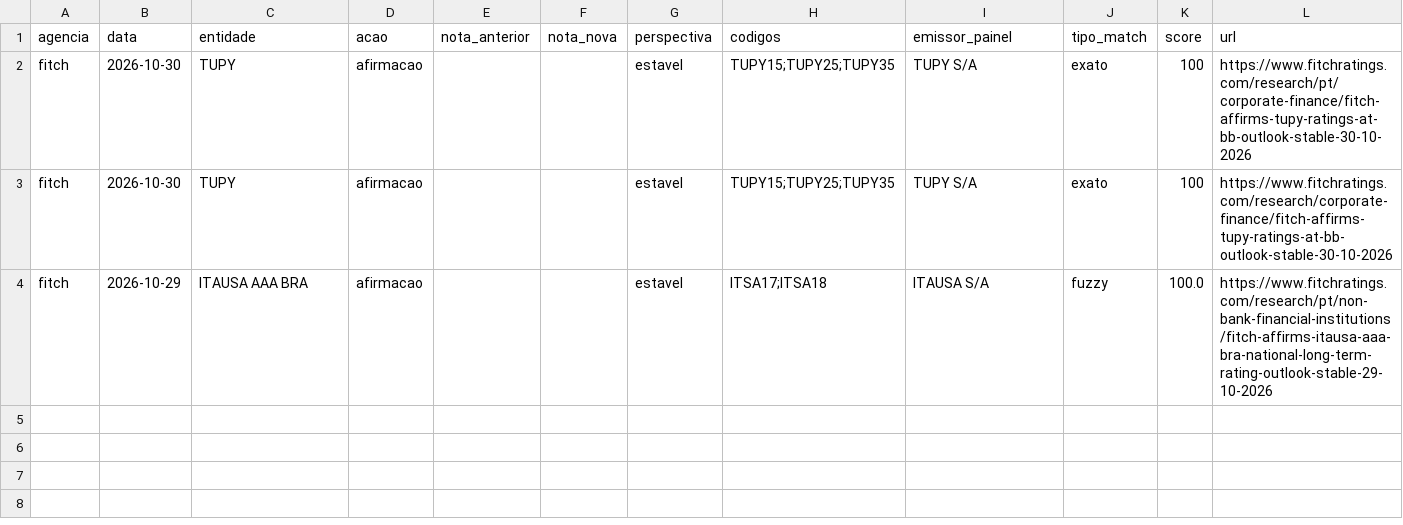
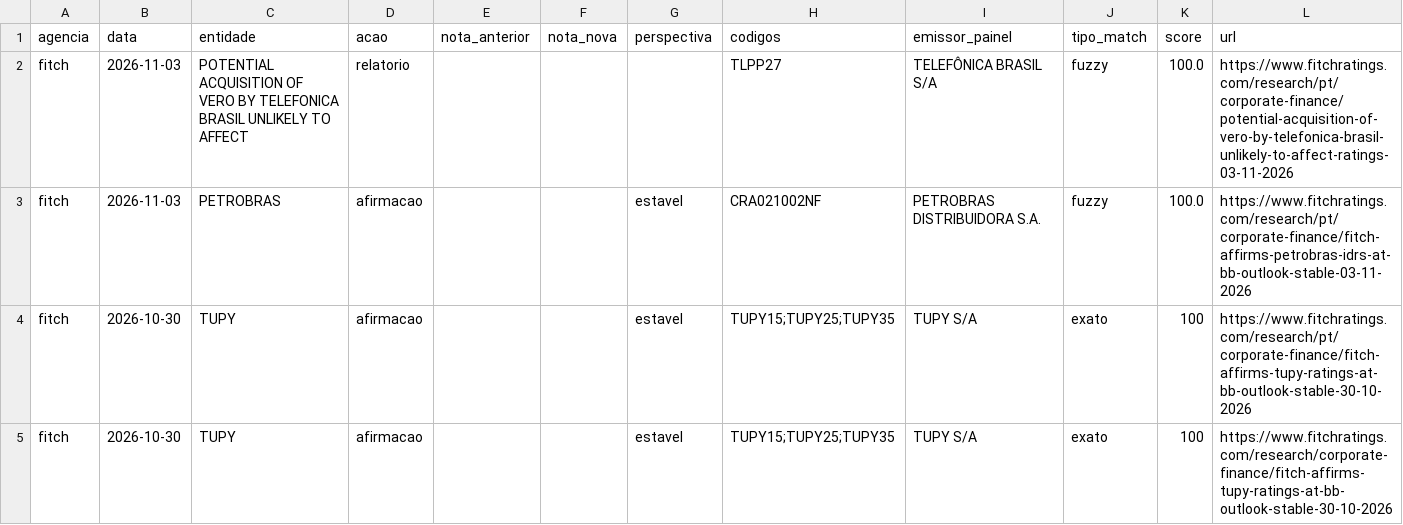
Before and after one commit to rodoso-mcamargo/originacao, a CSV file: dados/ratings_agencias/universo.csv, drawn as a sheet; only a part is shown; the shorter side is filled out with more unchanged rows; the diff names each change by its address in the sheet, - before the commit and + after, or states it on an @@ line.

```diff
--- a/dados/ratings_agencias/universo.csv
+++ b/dados/ratings_agencias/universo.csv
+row 2: fitch | 2026-11-03 | POTENTIAL ACQUISITION OF VERO BY TELEFONICA BRASIL UNLIKELY TO AFFECT | relatorio |  |  |  | TLPP27 | TELEFÔNICA BRASIL S/A | fuzzy | 100.0 | https://www.fitchratings.com/research/pt/corporate-finance/potential-acquisition-of-vero-by-telefonica-brasil-unlikely-to-affect-ratings-03-11-2026
+row 3: fitch | 2026-11-03 | PETROBRAS | afirmacao |  |  | estavel | CRA021002NF | PETROBRAS DISTRIBUIDORA S.A. | fuzzy | 100.0 | https://www.fitchratings.com/research/pt/corporate-finance/fitch-affirms-petrobras-idrs-at-bb-outlook-stable-03-11-2026
```
Also changed, not shown: dados/ratings_agencias/base.csv, 2 other files.
